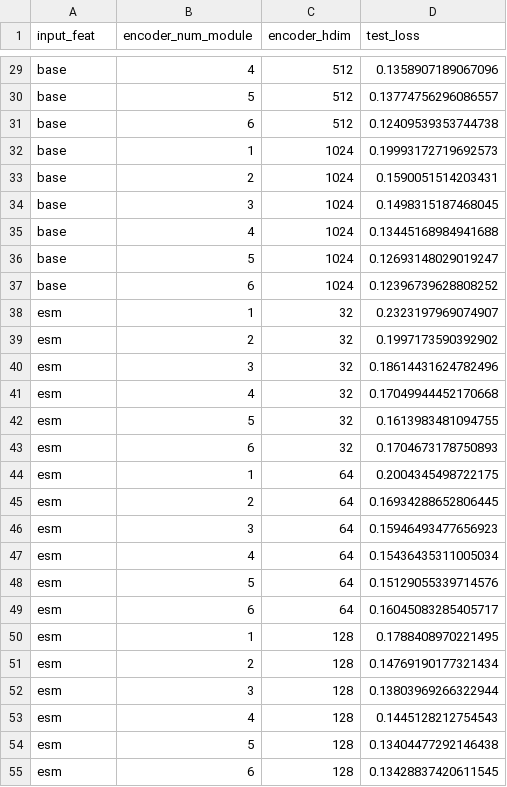
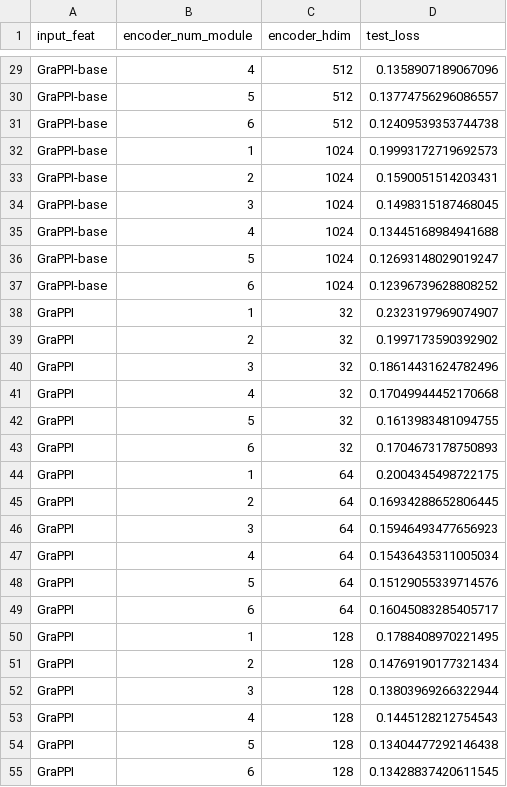
Before and after one commit to zhaolabutmb/GraPPI, a CSV file: result_csv_data/SSL_loss.csv, drawn as a sheet; only a part is shown, gaps mark what is left out; the diff covers the shown part only; the diff names each change by its address in the sheet, - before the commit and + after, or states it on an @@ line.

```diff
--- a/result_csv_data/SSL_loss.csv
+++ b/result_csv_data/SSL_loss.csv
-A29:A37 (input_feat): base
+A29:A37 (input_feat): GraPPI-base
-A38:A55 (input_feat): esm
+A38:A55 (input_feat): GraPPI
```
Also changed, not shown: 45 edited cells elsewhere in this file, result_csv_data/binder_cls.csv, result_csv_data/dG_pred.csv, 10 other files.
